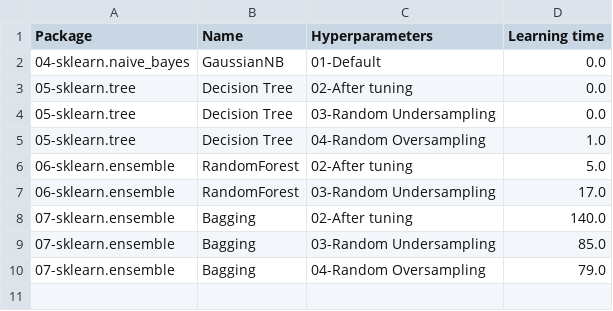
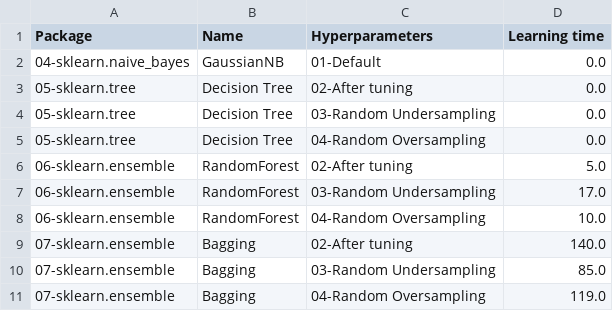
Before and after one commit to franck-benault/Fraud-Detection-simulated-data, a CSV file: data/results/timeResponse.csv, drawn as a sheet.

```diff
--- a/data/results/timeResponse.csv
+++ b/data/results/timeResponse.csv
@@ -4,7 +4,8 @@ Package,Name,Hyperparameters,Learning time
 05-sklearn.tree,Decision Tree,03-Random Undersampling,0.0
-05-sklearn.tree,Decision Tree,04-Random Oversampling,1.0
+05-sklearn.tree,Decision Tree,04-Random Oversampling,0.0
 06-sklearn.ensemble,RandomForest,02-After tuning,5.0
 06-sklearn.ensemble,RandomForest,03-Random Undersampling,17.0
+06-sklearn.ensemble,RandomForest,04-Random Oversampling,10.0
 07-sklearn.ensemble,Bagging,02-After tuning,140.0
 07-sklearn.ensemble,Bagging,03-Random Undersampling,85.0
-07-sklearn.ensemble,Bagging,04-Random Oversampling,79.0
+07-sklearn.ensemble,Bagging,04-Random Oversampling,119.0
```
Also changed, not shown: data/results/learnngTest.csv, data/results/performanceF1.csv, 3 other files.
